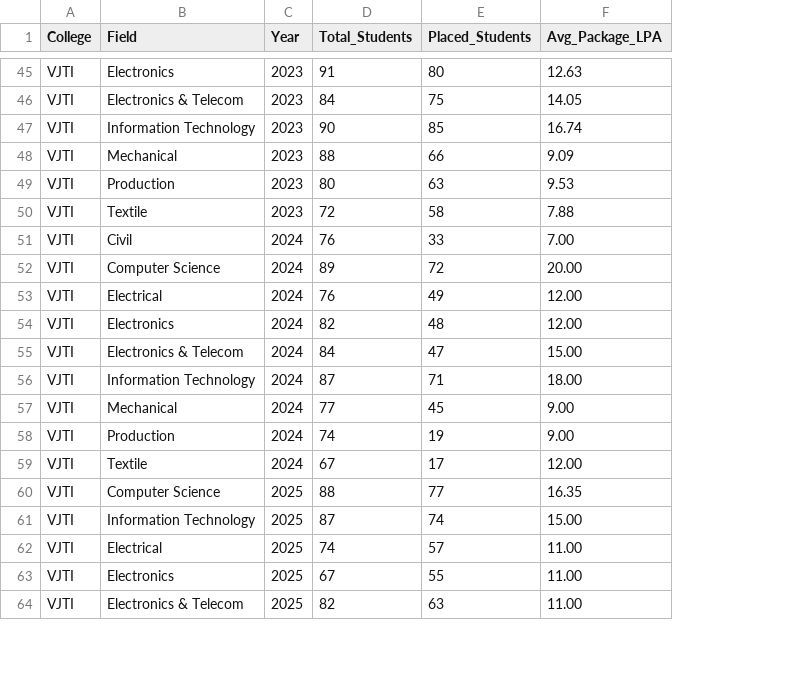
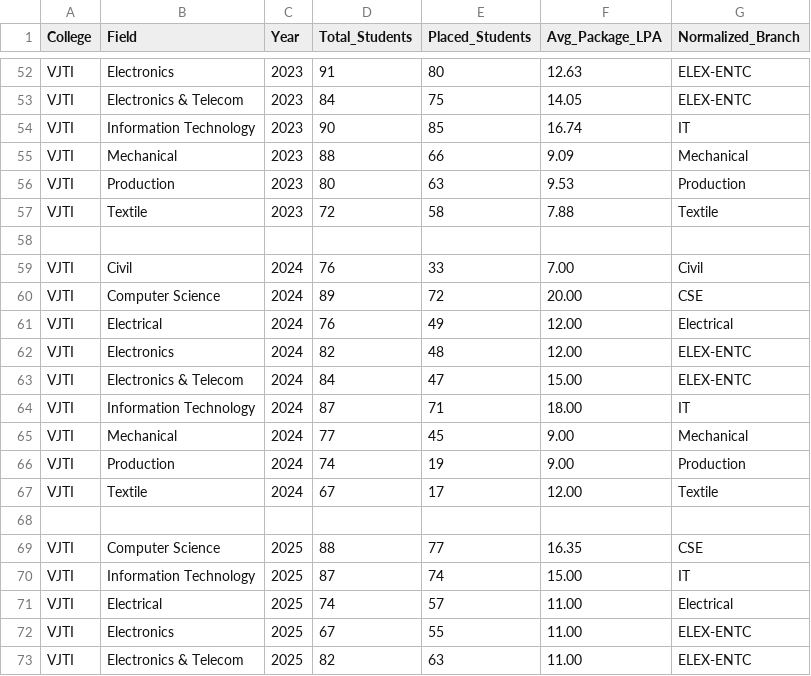
Before and after one commit to Sairaj567/ANUDIP-project, a CSV file: placements.csv, drawn as a sheet; only a part is shown, gaps mark what is left out; the diff covers the shown part only; the diff names each change by its address in the sheet, - before the commit and + after, or states it on an @@ line.

```diff
--- a/placements.csv
+++ b/placements.csv
+column G (Normalized_Branch), rows 52-57: ELEX-ENTC | ELEX-ENTC | IT | Mechanical | Production | Textile; rows 59-67: Civil | CSE | Electrical | ELEX-ENTC | ELEX-ENTC | IT | Mechanical | Production | Textile; rows 69-73: CSE | IT | Electrical | ELEX-ENTC | ELEX-ENTC
+row 58: (empty)
+row 68: (empty)
```
Also changed, not shown: 7 added rows, 2 removed rows and 12 edited cells elsewhere in this file, 20 other files.
